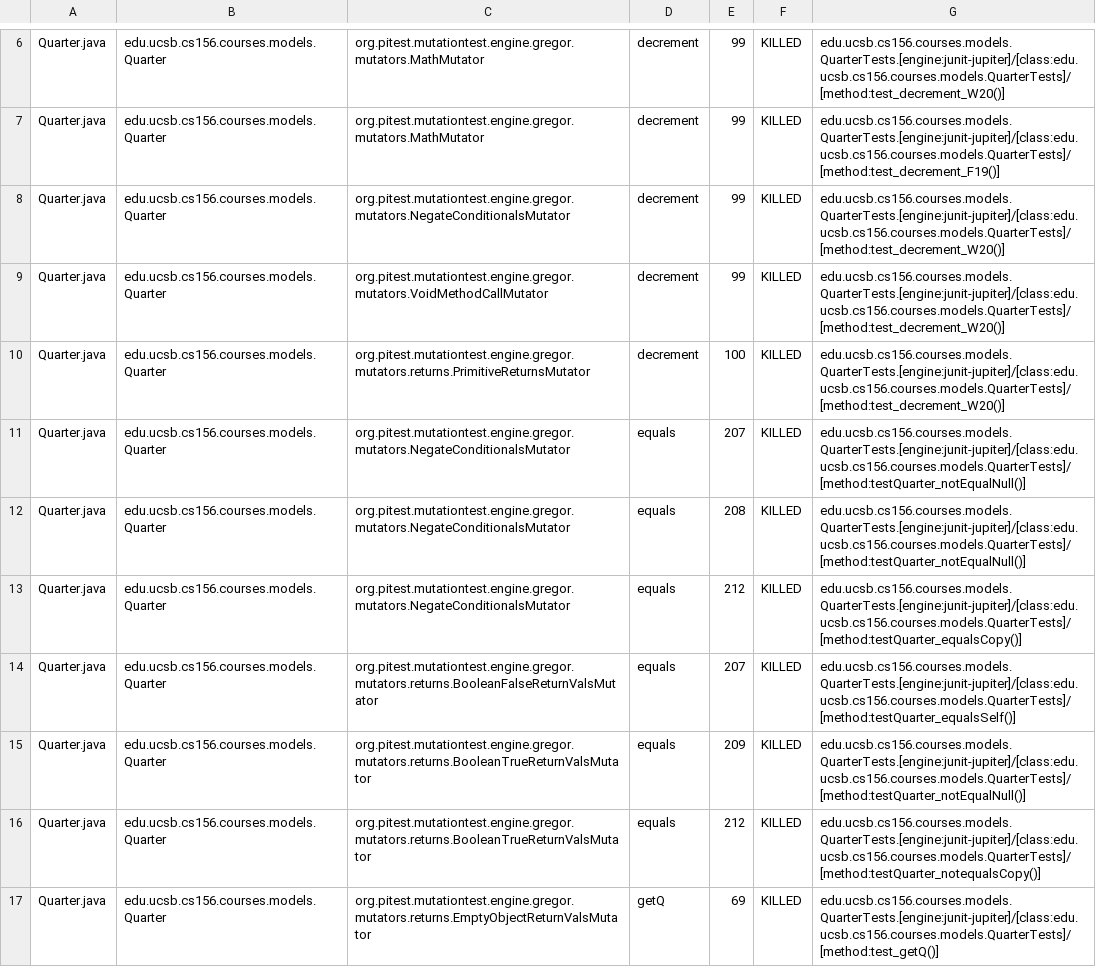
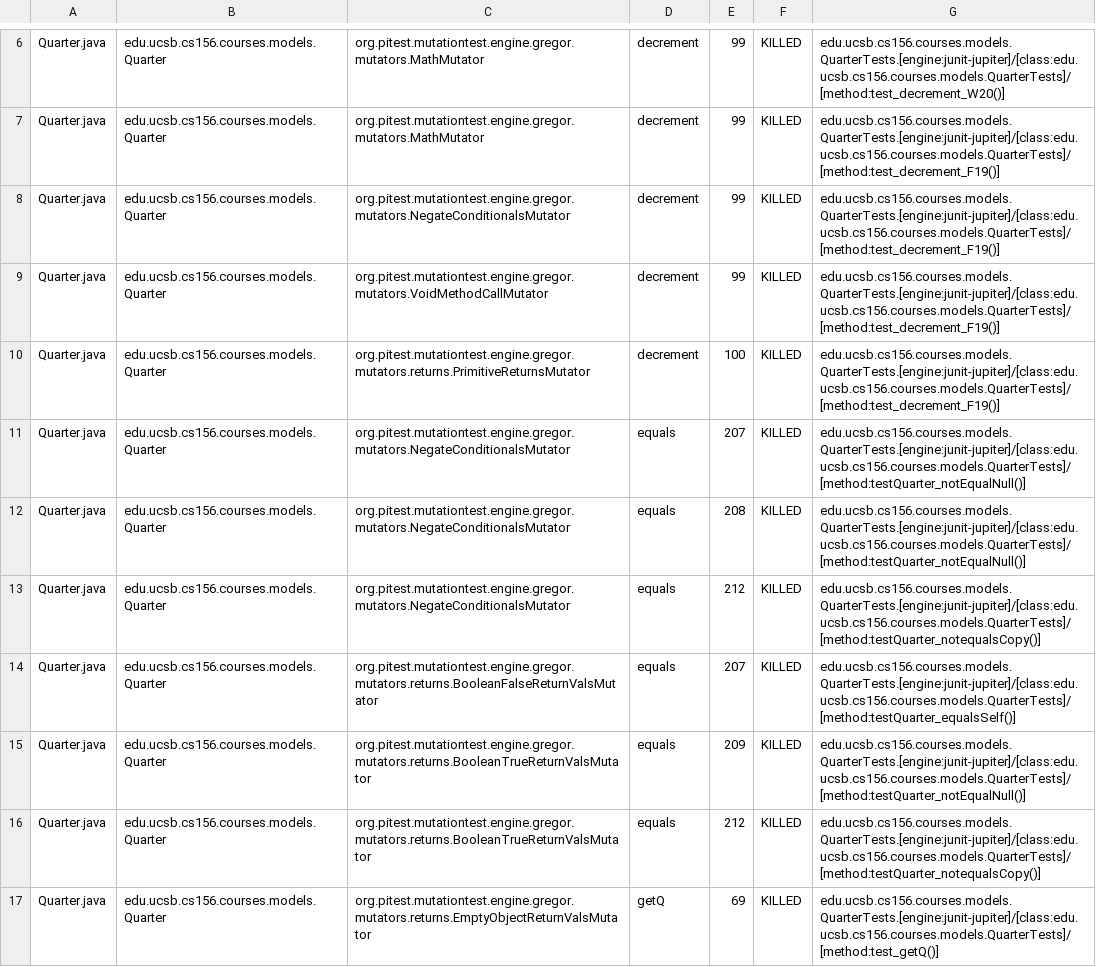
Before and after one commit to ucsb-cs156-s24/proj-courses-s24-4pm-2, a CSV file: prs/15/pitest/mutations.csv, drawn as a sheet; only a part is shown, gaps mark what is left out; the diff covers the shown part only.

Commit message:
Deploying to gh-pages from @ ucsb-cs156-s24/proj-courses-s24-4pm-2@81b4125566ef6bc524ac897773bf5d60faa7c0c1 🚀

```diff
--- a/prs/15/pitest/mutations.csv
+++ b/prs/15/pitest/mutations.csv
@@ -7,8 +7,8 @@ Quarter.java,edu.ucsb.cs156.courses.models.Quarter,org.pitest.mutationtest.engin
 Quarter.java,edu.ucsb.cs156.courses.models.Quarter,org.pitest.mutationtest.engine.gregor.mutators.MathMutator,decrement,99,KILLED,edu.ucsb.cs156.courses.models.QuarterTests.[engine:junit-jupiter]/[class:edu.ucsb.cs156.courses.models.QuarterTests]/[method:test_decrement_F19()]
-Quarter.java,edu.ucsb.cs156.courses.models.Quarter,org.pitest.mutationtest.engine.gregor.mutators.NegateConditionalsMutator,decrement,99,KILLED,edu.ucsb.cs156.courses.models.QuarterTests.[engine:junit-jupiter]/[class:edu.ucsb.cs156.courses.models.QuarterTests]/[method:test_decrement_W20()]
-Quarter.java,edu.ucsb.cs156.courses.models.Quarter,org.pitest.mutationtest.engine.gregor.mutators.VoidMethodCallMutator,decrement,99,KILLED,edu.ucsb.cs156.courses.models.QuarterTests.[engine:junit-jupiter]/[class:edu.ucsb.cs156.courses.models.QuarterTests]/[method:test_decrement_W20()]
-Quarter.java,edu.ucsb.cs156.courses.models.Quarter,org.pitest.mutationtest.engine.gregor.mutators.returns.PrimitiveReturnsMutator,decrement,100,KILLED,edu.ucsb.cs156.courses.models.QuarterTests.[engine:junit-jupiter]/[class:edu.ucsb.cs156.courses.models.QuarterTests]/[method:test_decrement_W20()]
+Quarter.java,edu.ucsb.cs156.courses.models.Quarter,org.pitest.mutationtest.engine.gregor.mutators.NegateConditionalsMutator,decrement,99,KILLED,edu.ucsb.cs156.courses.models.QuarterTests.[engine:junit-jupiter]/[class:edu.ucsb.cs156.courses.models.QuarterTests]/[method:test_decrement_F19()]
+Quarter.java,edu.ucsb.cs156.courses.models.Quarter,org.pitest.mutationtest.engine.gregor.mutators.VoidMethodCallMutator,decrement,99,KILLED,edu.ucsb.cs156.courses.models.QuarterTests.[engine:junit-jupiter]/[class:edu.ucsb.cs156.courses.models.QuarterTests]/[method:test_decrement_F19()]
+Quarter.java,edu.ucsb.cs156.courses.models.Quarter,org.pitest.mutationtest.engine.gregor.mutators.returns.PrimitiveReturnsMutator,decrement,100,KILLED,edu.ucsb.cs156.courses.models.QuarterTests.[engine:junit-jupiter]/[class:edu.ucsb.cs156.courses.models.QuarterTests]/[method:test_decrement_F19()]
 Quarter.java,edu.ucsb.cs156.courses.models.Quarter,org.pitest.mutationtest.engine.gregor.mutators.NegateConditionalsMutator,equals,207,KILLED,edu.ucsb.cs156.courses.models.QuarterTests.[engine:junit-jupiter]/[class:edu.ucsb.cs156.courses.models.QuarterTests]/[method:testQuarter_notEqualNull()]
 Quarter.java,edu.ucsb.cs156.courses.models.Quarter,org.pitest.mutationtest.engine.gregor.mutators.NegateConditionalsMutator,equals,208,KILLED,edu.ucsb.cs156.courses.models.QuarterTests.[engine:junit-jupiter]/[class:edu.ucsb.cs156.courses.models.QuarterTests]/[method:testQuarter_notEqualNull()]
-Quarter.java,edu.ucsb.cs156.courses.models.Quarter,org.pitest.mutationtest.engine.gregor.mutators.NegateConditionalsMutator,equals,212,KILLED,edu.ucsb.cs156.courses.models.QuarterTests.[engine:junit-jupiter]/[class:edu.ucsb.cs156.courses.models.QuarterTests]/[method:testQuarter_equalsCopy()]
+Quarter.java,edu.ucsb.cs156.courses.models.Quarter,org.pitest.mutationtest.engine.gregor.mutators.NegateConditionalsMutator,equals,212,KILLED,edu.ucsb.cs156.courses.models.QuarterTests.[engine:junit-jupiter]/[class:edu.ucsb.cs156.courses.models.QuarterTests]/[method:testQuarter_notequalsCopy()]
 Quarter.java,edu.ucsb.cs156.courses.models.Quarter,org.pitest.mutationtest.engine.gregor.mutators.returns.BooleanFalseReturnValsMutator,equals,207,KILLED,edu.ucsb.cs156.courses.models.QuarterTests.[engine:junit-jupiter]/[class:edu.ucsb.cs156.courses.models.QuarterTests]/[method:testQuarter_equalsSelf()]
```
Also changed, not shown: 71 edited cells elsewhere in this file, 39 other files.
